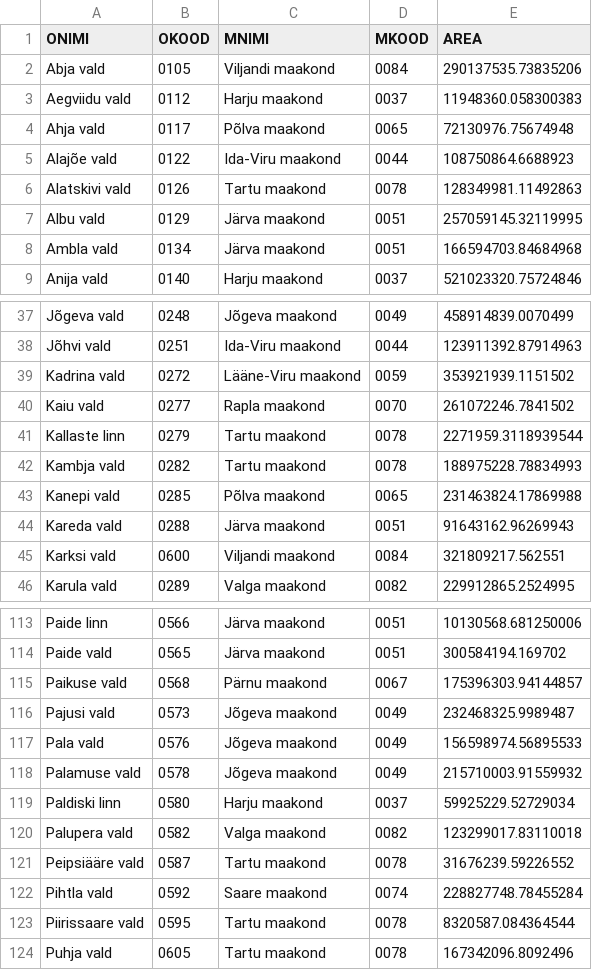
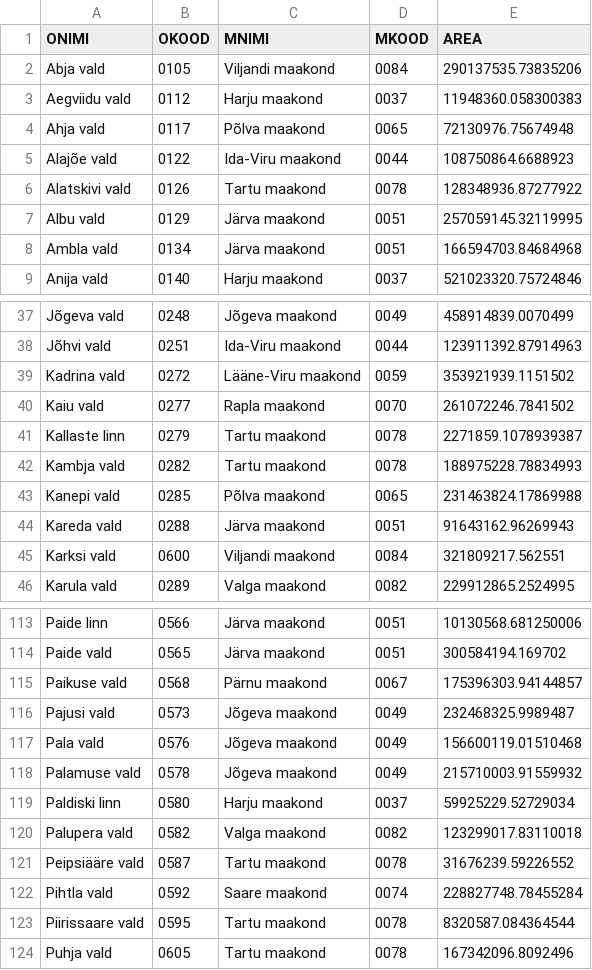
Before and after one commit to buildig/EHAK, a CSV file: csv/omavalitsus.csv, drawn as a sheet; only a part is shown, gaps mark what is left out.

```diff
--- a/csv/omavalitsus.csv
+++ b/csv/omavalitsus.csv
@@ -5,3 +5,3 @@ Ahja vald,0117,Põlva maakond,0065,72130976.75674948
 Alajõe vald,0122,Ida-Viru maakond,0044,108750864.6688923
-Alatskivi vald,0126,Tartu maakond,0078,128349981.11492863
+Alatskivi vald,0126,Tartu maakond,0078,128348936.87277922
 Albu vald,0129,Järva maakond,0051,257059145.32119995
@@ -40,3 +40,3 @@ Kadrina vald,0272,Lääne-Viru maakond,0059,353921939.1151502
 Kaiu vald,0277,Rapla maakond,0070,261072246.7841502
-Kallaste linn,0279,Tartu maakond,0078,2271959.3118939544
+Kallaste linn,0279,Tartu maakond,0078,2271859.1078939387
 Kambja vald,0282,Tartu maakond,0078,188975228.78834993
@@ -116,3 +116,3 @@ Paikuse vald,0568,Pärnu maakond,0067,175396303.94144857
 Pajusi vald,0573,Jõgeva maakond,0049,232468325.9989487
-Pala vald,0576,Jõgeva maakond,0049,156598974.56895533
+Pala vald,0576,Jõgeva maakond,0049,156600119.01510468
 Palamuse vald,0578,Jõgeva maakond,0049,215710003.91559932
```
Also changed, not shown: csv/asustusyksus.csv, csv/maakond.csv.
